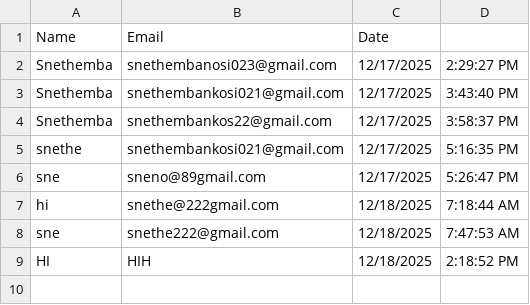
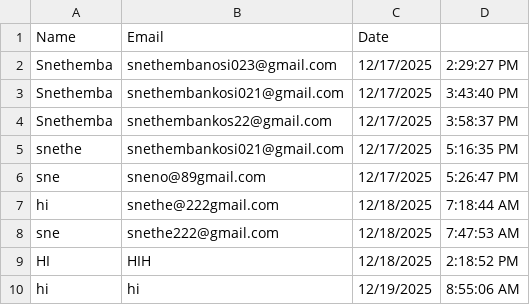
Before and after one commit to King80085/my-chatbot, a CSV file: leads.csv, drawn as a sheet; the diff names each change by its address in the sheet, - before the commit and + after, or states it on an @@ line.

```diff
--- a/leads.csv
+++ b/leads.csv
+row 10: hi | hi | 12/19/2025 | 8:55:06 AM
```
Also changed, not shown: 5 other files.
